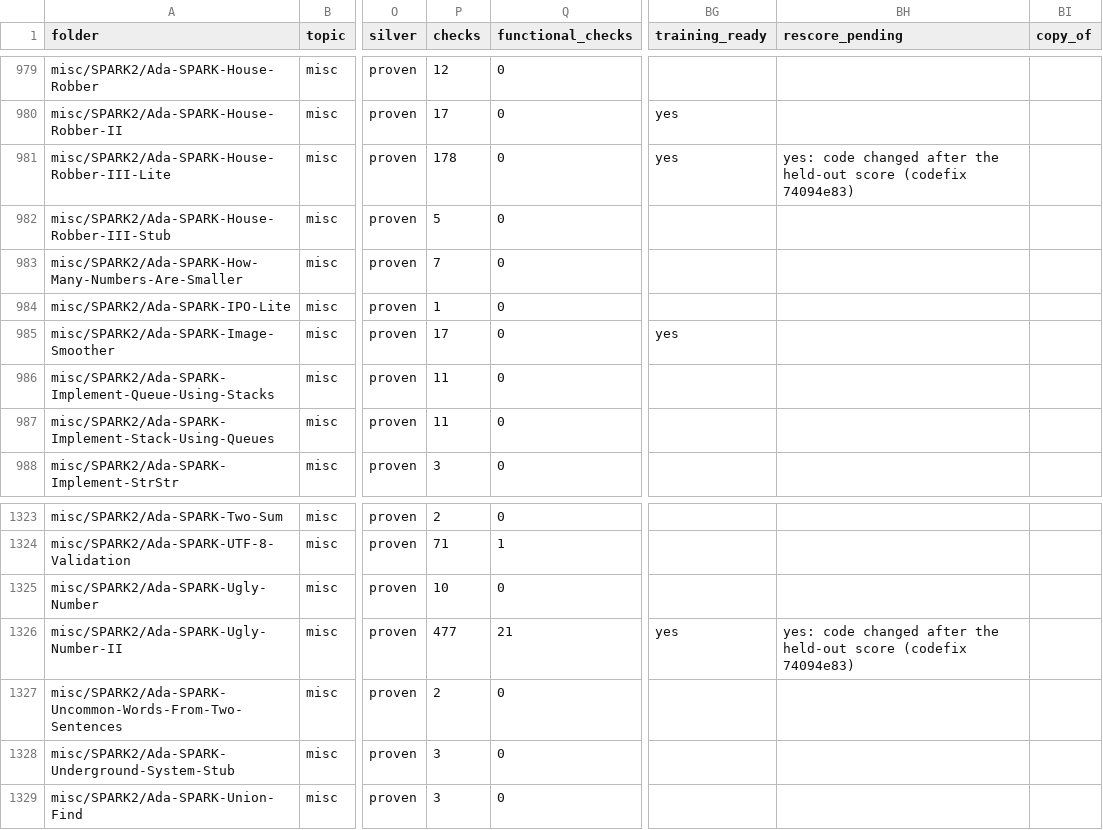
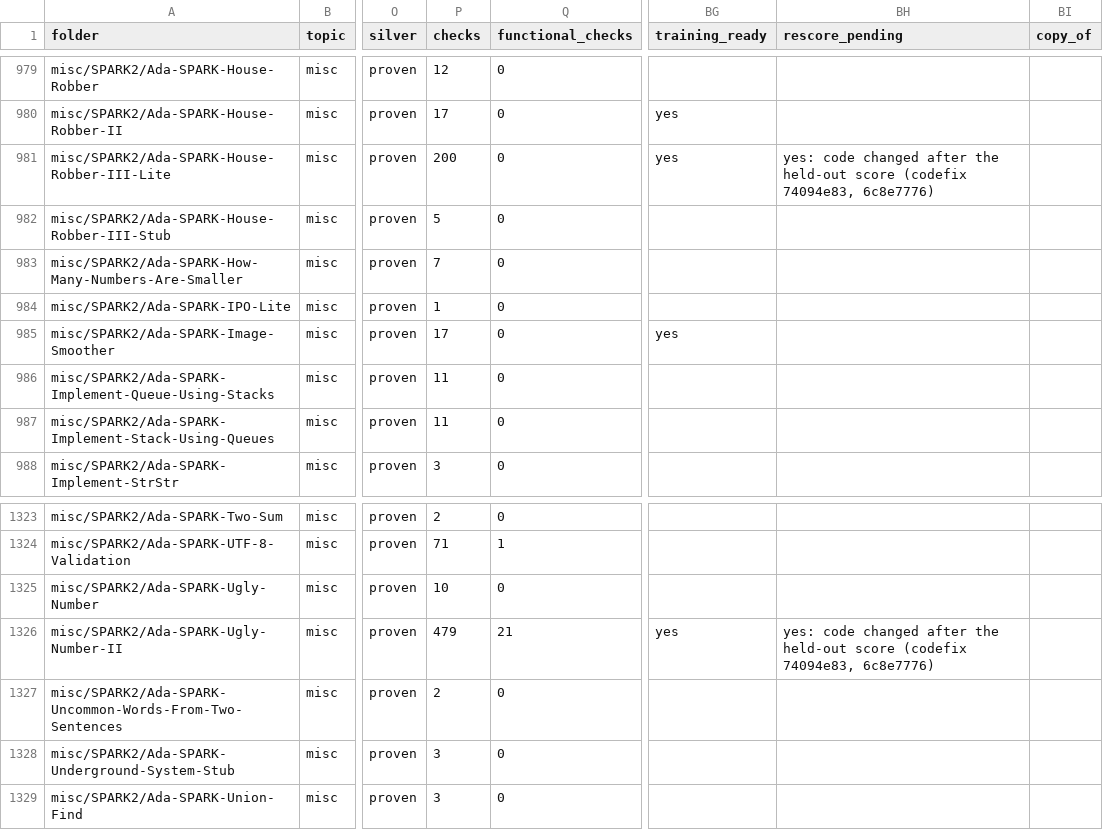
Before and after one commit to RobertBoettcherSF/Ada-Algorithms, a CSV file: PROOFS.csv, drawn as a sheet; only a part is shown, gaps mark what is left out; the diff names each change by its address in the sheet, - before the commit and + after, or states it on an @@ line.

Commit message:
H180 records: close H180 (handover.csv), fixed_origin_decisions.tsv notes name the predicate subtypes, index_shift.csv fixed_origin_type ok details, codefix.csv rows (assertions-on, legality failing-first, plant, gnatprove scratch output), PROOFS checks 477 -> 479 / 178 -> 200 and index regenerated (training-ready unchanged: 92 = 84 confirmed + 8 pending), HANDOVER.md

```diff
--- a/PROOFS.csv
+++ b/PROOFS.csv
-P981 (checks): 178
+P981 (checks): 200
-BH981 (rescore_pending): …score (codefix 74094e83)
+BH981 (rescore_pending): …score (codefix 74094e83, 6c8e7776)
-P1326 (checks): 477
+P1326 (checks): 479
-BH1326 (rescore_pending): …score (codefix 74094e83)
+BH1326 (rescore_pending): …score (codefix 74094e83, 6c8e7776)
```
Also changed, not shown: tools/vv/codefix.csv, tools/vv/fixed_origin_decisions.tsv, 4 other files.
